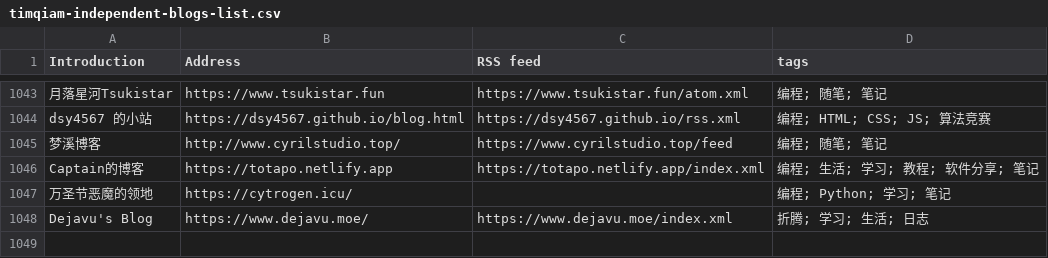
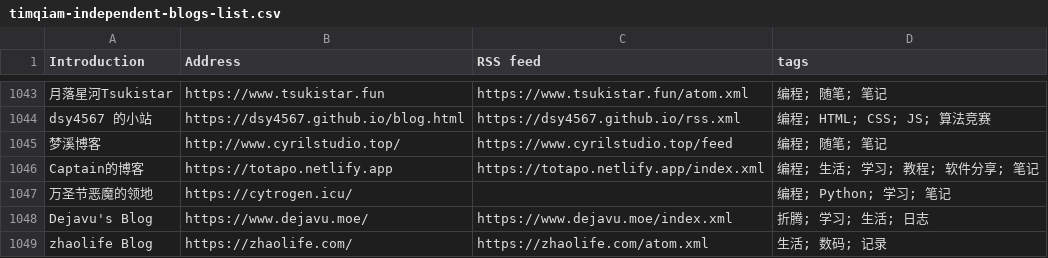
Before and after one commit to saveweb/rss-list-upstream, a CSV file: timqiam-independent-blogs-list.csv, drawn as a sheet; only a part is shown, gaps mark what is left out.

```diff
--- a/timqiam-independent-blogs-list.csv
+++ b/timqiam-independent-blogs-list.csv
@@ -1048 +1048,2 @@ Captain的博客, https://totapo.netlify.app, https://totapo.netlify.app/index.x
 Dejavu's Blog, https://www.dejavu.moe/, https://www.dejavu.moe/index.xml, 折腾; 学习; 生活; 日志
+zhaolife Blog, https://zhaolife.com/, https://zhaolife.com/atom.xml, 生活; 数码; 记录
```
Also changed, not shown: 1 other file.
